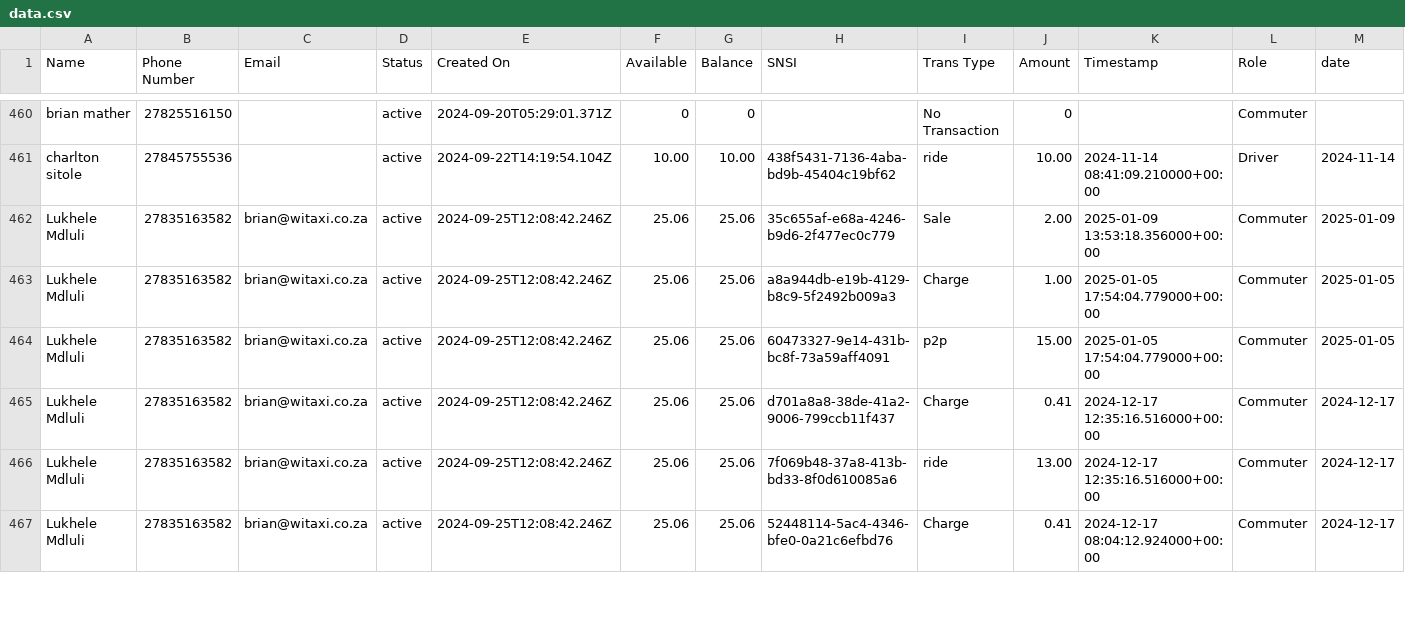
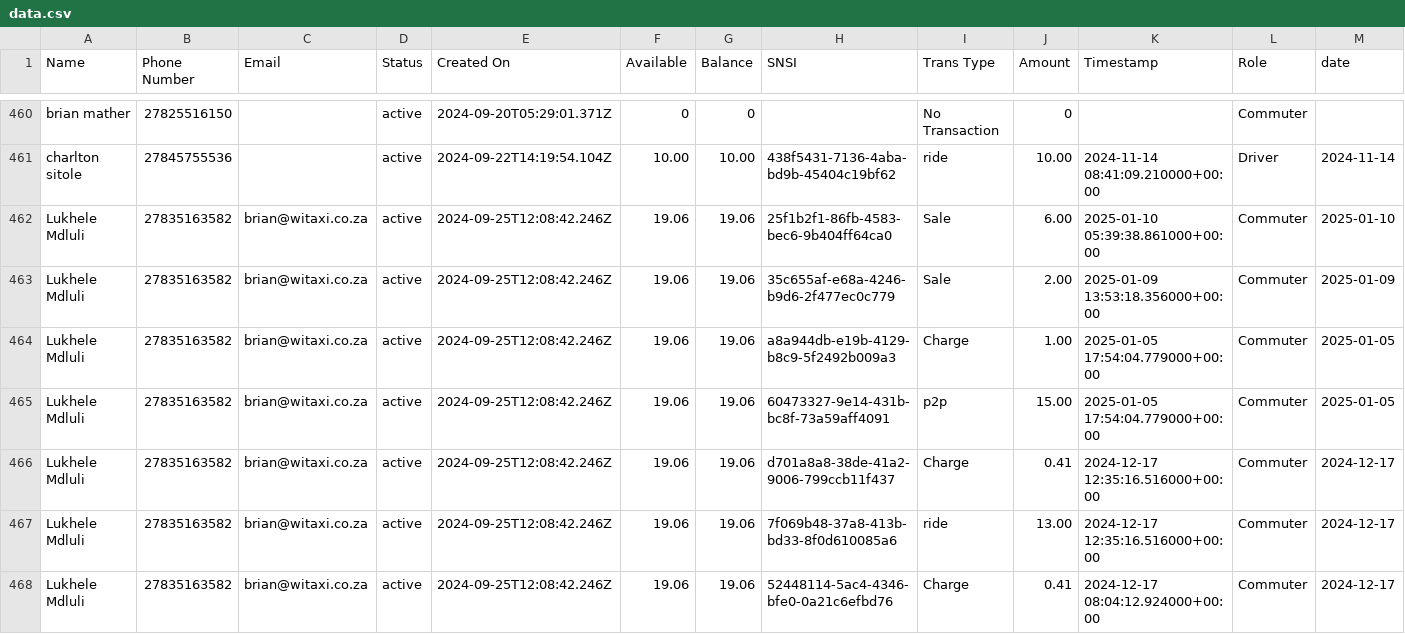
Before and after one commit to Kamal-Moha/WiTaxi-Pay-Analytics-Bhadala, a CSV file: Data/data.csv, drawn as a sheet; only a part is shown, gaps mark what is left out; addresses are those after the commit; rows hold the shown columns only; the diff covers the shown part only; the diff names each change by its address in the sheet, - before the commit and + after, or states it on an @@ line.

```diff
--- a/Data/data.csv
+++ b/Data/data.csv
+row 462: Lukhele Mdluli | 27835163582 | brian@witaxi.co.za | active | 2024-09-25T12:08:42.246Z | 19.06 | 19.06 | 25f1b2f1-86fb-4583-bec6-9b404ff64ca0 | Sale | 6.00 | 2025-01-10 05:39:38.861000+00:00 | Commuter | 2025-01-10
-F463:F468 (Available): 25.06
+F463:F468 (Available): 19.06
-G463:G468 (Balance): 25.06
+G463:G468 (Balance): 19.06
```
Also changed, not shown: 112 edited cells elsewhere in this file.
